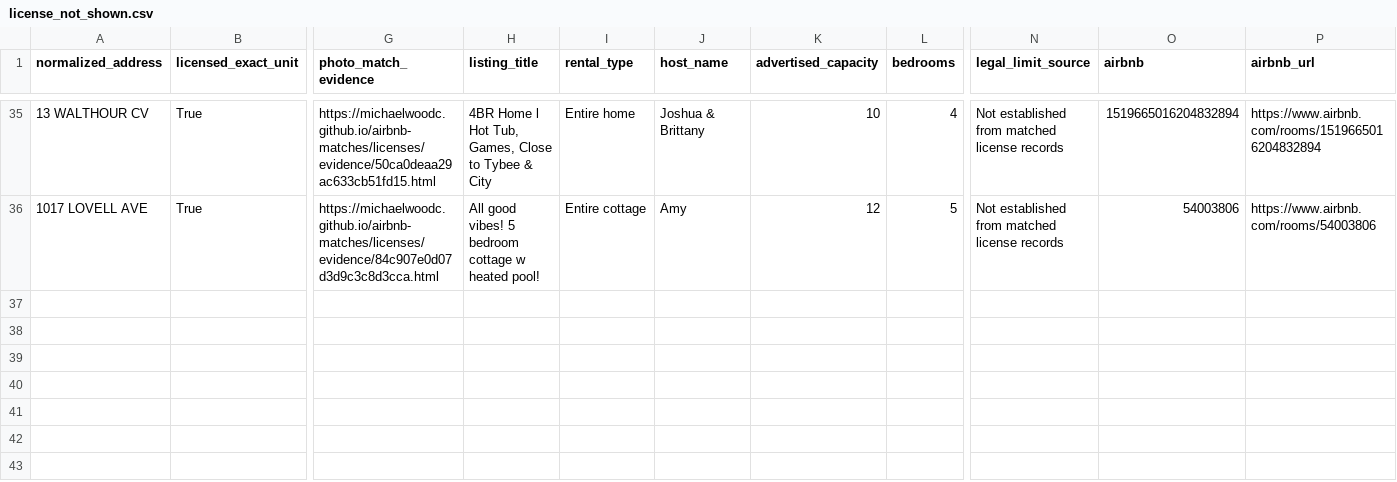
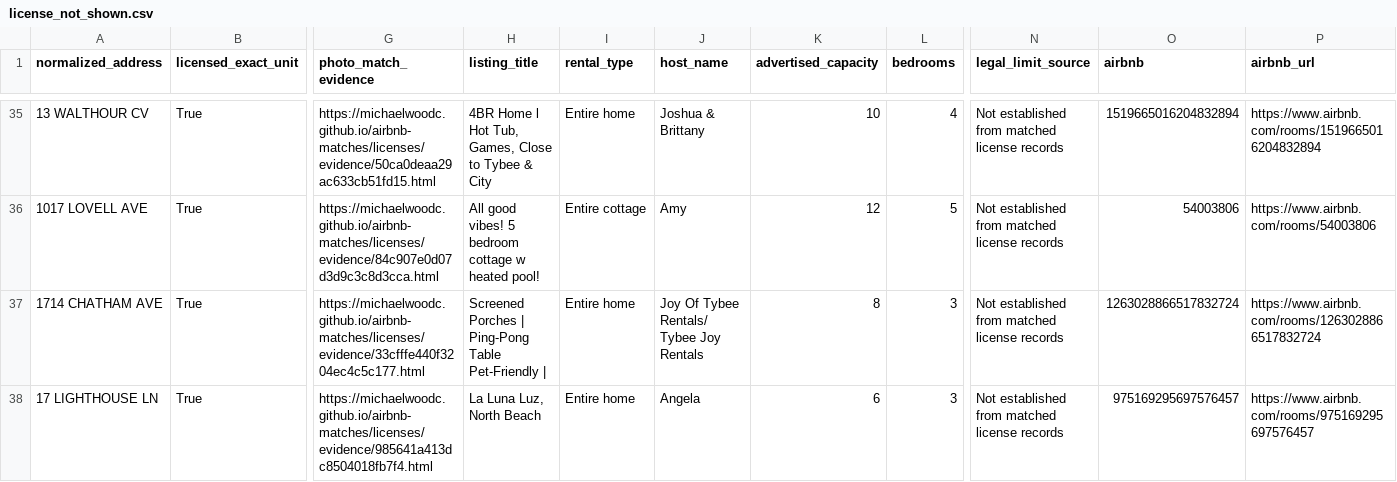
Before and after one commit to MichaelWoodc/airbnb-matches, a CSV file: licenses/license_not_shown.csv, drawn as a sheet; only a part is shown, gaps mark what is left out; rows hold the shown columns only; the diff names each change by its address in the sheet, - before the commit and + after, or states it on an @@ line.

Commit message:
Update discovered property matches

```diff
--- a/licenses/license_not_shown.csv
+++ b/licenses/license_not_shown.csv
+row 37: 1714 CHATHAM AVE | True | https://michaelwoodc.github.io/airbnb-matches/licenses/evidence/33cfffe440f3204ec4c5c177.html | Screened Porches | Ping-Pong Table Pet-Friendly | | Entire home | Joy Of Tybee Rentals/ Tybee Joy Rentals | 8 | 3 | Not established from matched license records | 1263028866517832724 | https://www.airbnb.com/rooms/1263028866517832724
+row 38: 17 LIGHTHOUSE LN | True | https://michaelwoodc.github.io/airbnb-matches/licenses/evidence/985641a413dc8504018fb7f4.html | La Luna Luz, North Beach | Entire home | Angela | 6 | 3 | Not established from matched license records | 975169295697576457 | https://www.airbnb.com/rooms/975169295697576457
```
Also changed, not shown: 8 other files.
